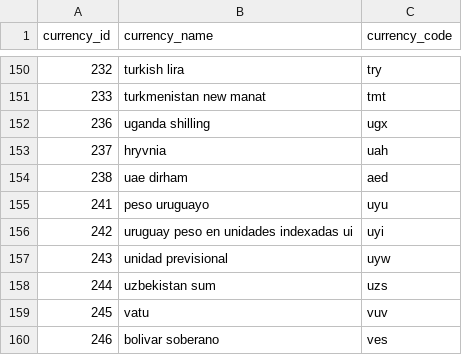
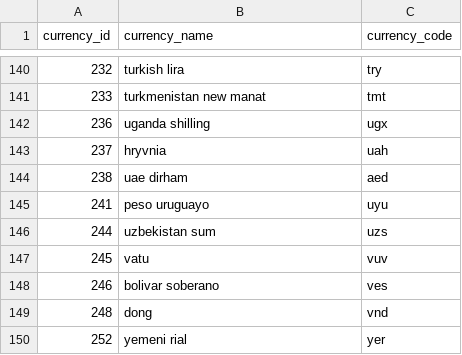
Before and after one commit to avadombi/Python, a CSV file: 001-Exercises/001-ProcessData/Processed/currencies.csv, drawn as a sheet; only a part is shown, gaps mark what is left out; the shorter side is filled out with more unchanged rows; the diff covers the shown part only; the diff names each change by its address in the sheet, - before the commit and + after, or states it on an @@ line.

```diff
--- a/001-Exercises/001-ProcessData/Processed/currencies.csv
+++ b/001-Exercises/001-ProcessData/Processed/currencies.csv
-row 156: 242 | uruguay peso en unidades indexadas ui | uyi
-row 157: 243 | unidad previsional | uyw
```
Also changed, not shown: 11 removed rows elsewhere in this file, 001-Exercises/001-ProcessData/Processed/countries.csv, 2 other files.
